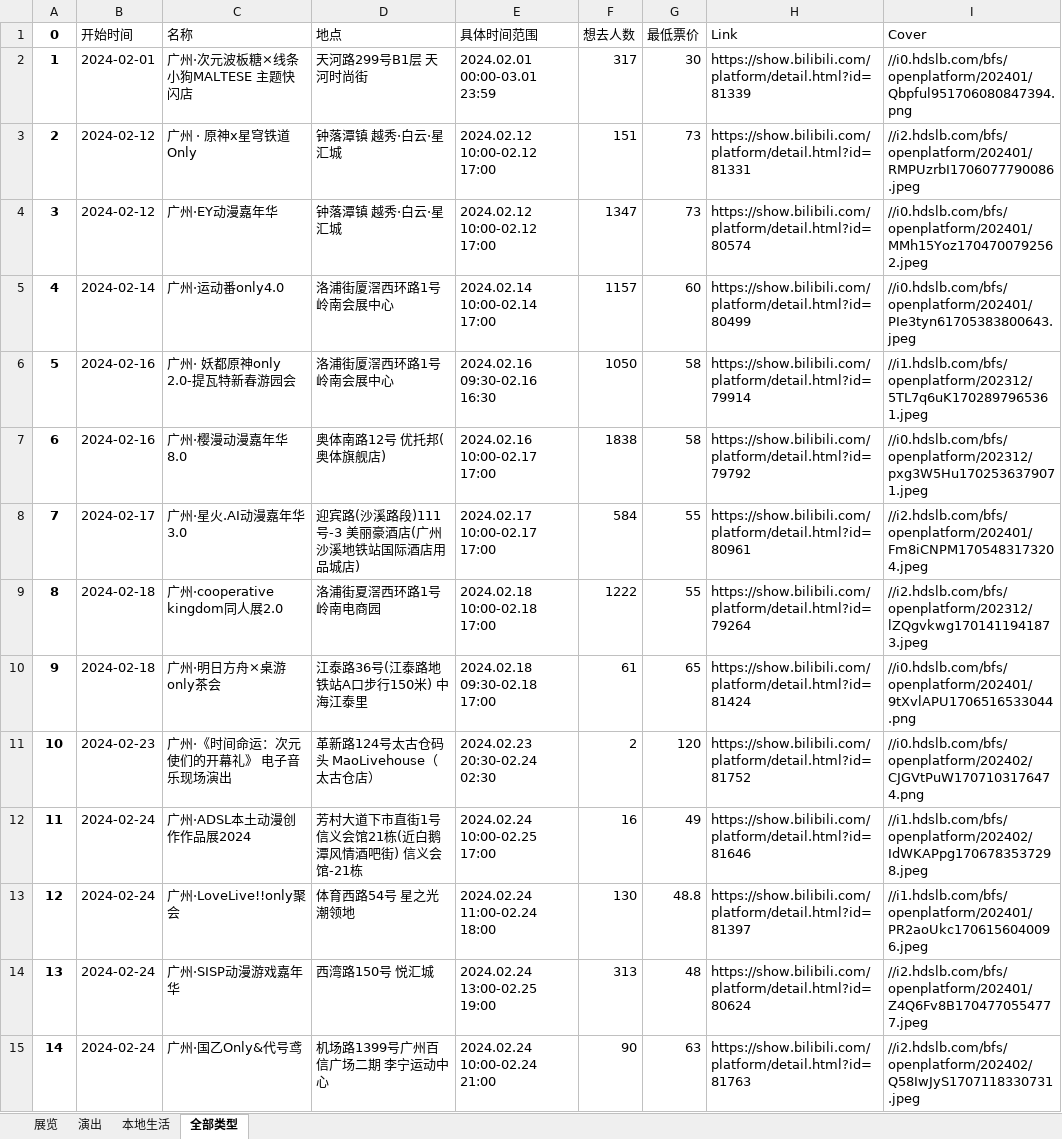
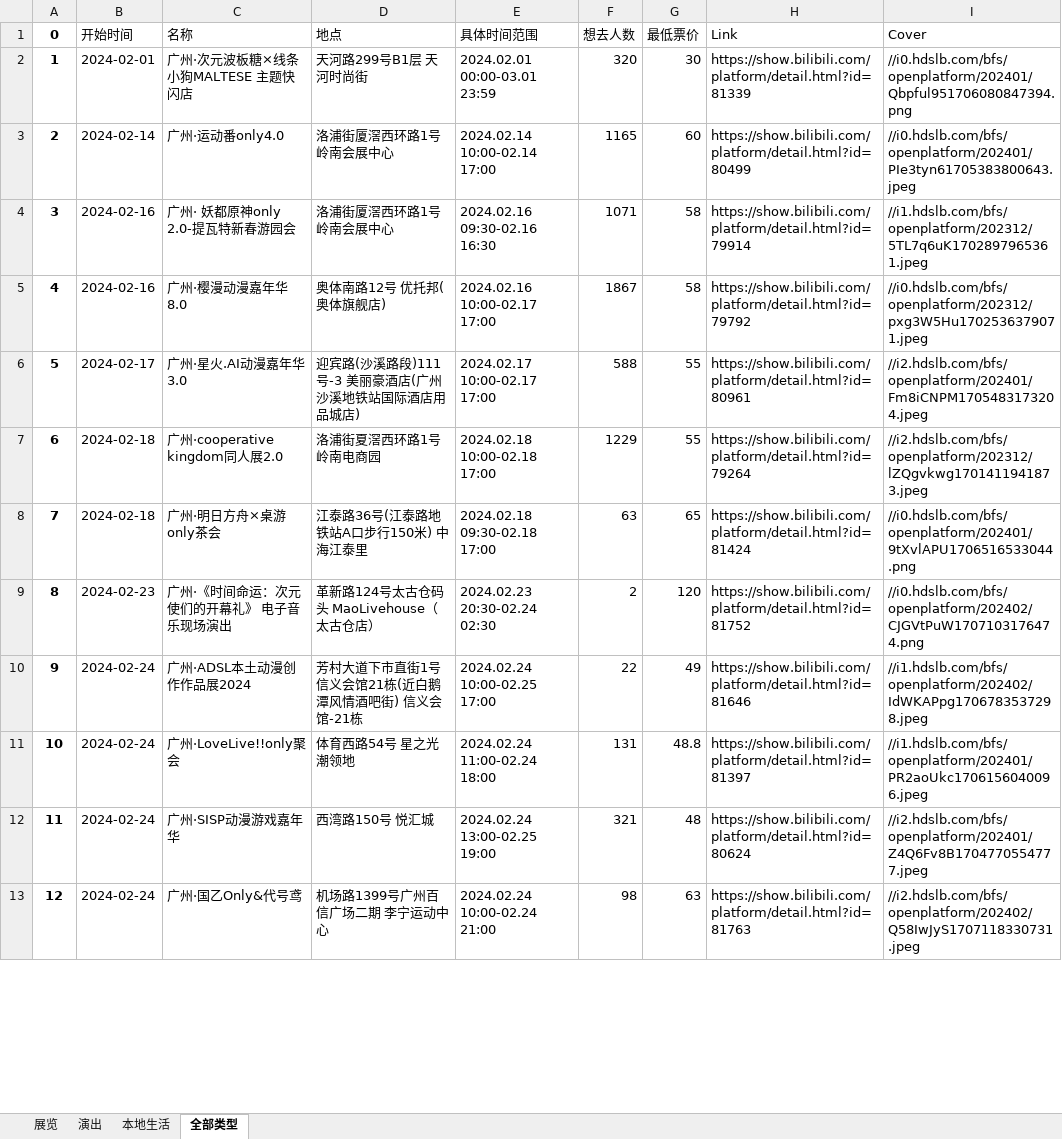
Before and after one commit to liuly0322/BilibiliAnimationExhibitionInformationCollection, an Excel workbook: 广州-漫展信息.xlsx, sheet 全部类型, drawn as a sheet; only a part is shown; values as stored, in another font and other column widths than the file's, no borders; removed rows and columns are numbered as before the commit, all else as after; the diff covers the shown part only; the diff names each change by its address in the sheet, - before the commit and + after, or states it on an @@ line.

```diff
--- a/广州-漫展信息.xlsx (sheet 全部类型)
+++ b/广州-漫展信息.xlsx (sheet 全部类型)
-F2 (想去人数): 317
+F2 (想去人数): 320
-row 3: 2 | 2024-02-12 | 广州 · 原神x星穹铁道Only | 钟落潭镇 越秀·白云·星汇城 | 2024.02.12 10:00-02.12 17:00 | 151 | 73 | https://show.bilibili.com/platform/detail.html?id=81331 | //i2.hdslb.com/bfs/openplatform/202401/RMPUzrbI1706077790086.jpeg
-row 4: 3 | 2024-02-12 | 广州·EY动漫嘉年华 | 钟落潭镇 越秀·白云·星汇城 | 2024.02.12 10:00-02.12 17:00 | 1347 | 73 | https://show.bilibili.com/platform/detail.html?id=80574 | //i0.hdslb.com/bfs/openplatform/202401/MMh15Yoz1704700792562.jpeg
@@ column A (0) renumbered from row 3 down @@
-F3 (想去人数): 1157
+F3 (想去人数): 1165
-F4 (想去人数): 1050
+F4 (想去人数): 1071
-F5 (想去人数): 1838
+F5 (想去人数): 1867
-F6 (想去人数): 584
+F6 (想去人数): 588
-F7 (想去人数): 1222
+F7 (想去人数): 1229
-F8 (想去人数): 61
+F8 (想去人数): 63
-F10 (想去人数): 16
+F10 (想去人数): 22
-F11 (想去人数): 130
+F11 (想去人数): 131
-F12 (想去人数): 313
+F12 (想去人数): 321
-F13 (想去人数): 90
+F13 (想去人数): 98
```
Also changed, not shown: 23 edited cells elsewhere in this sheet, sheet 展览, sheet 演出, sheet 本地生活, 上海-漫展信息.xlsx, 北京-漫展信息.xlsx, 16 other files.
